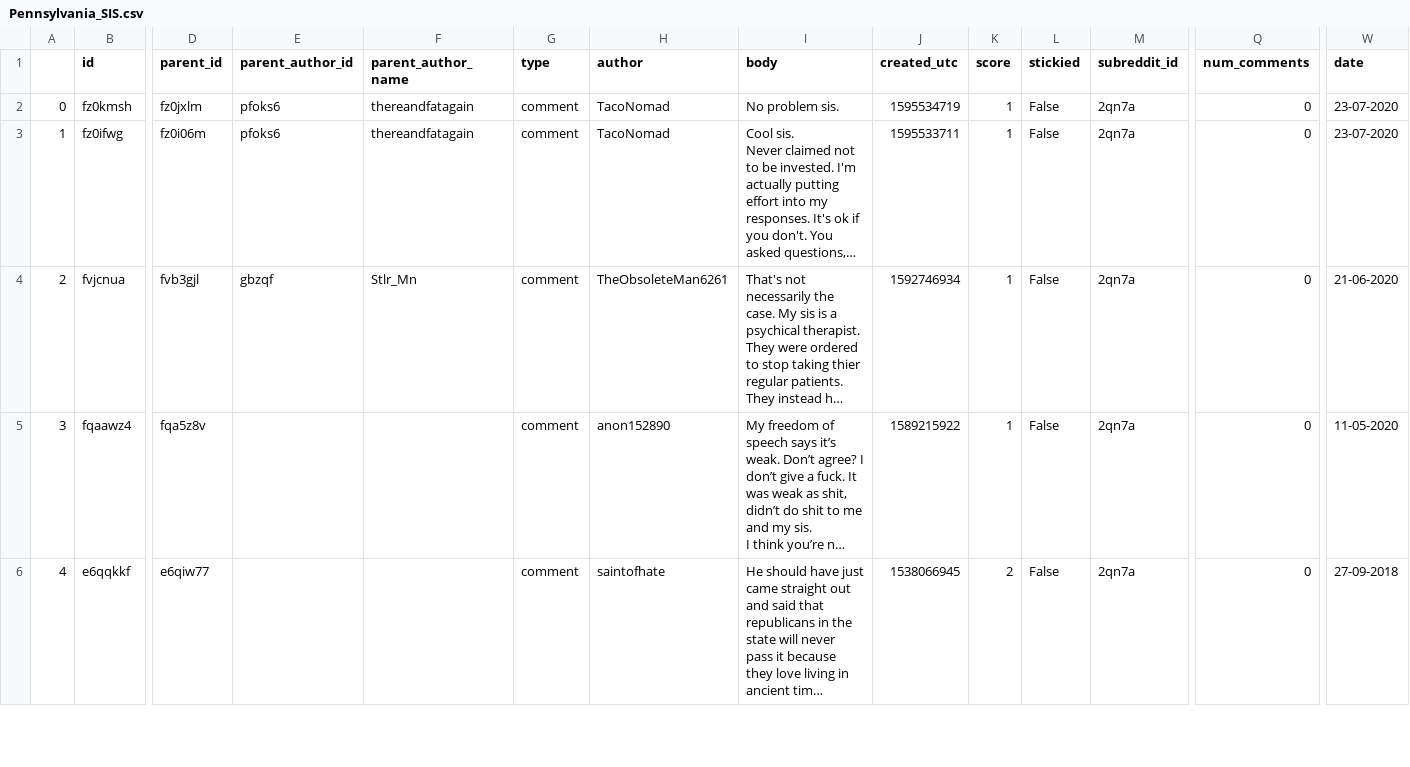
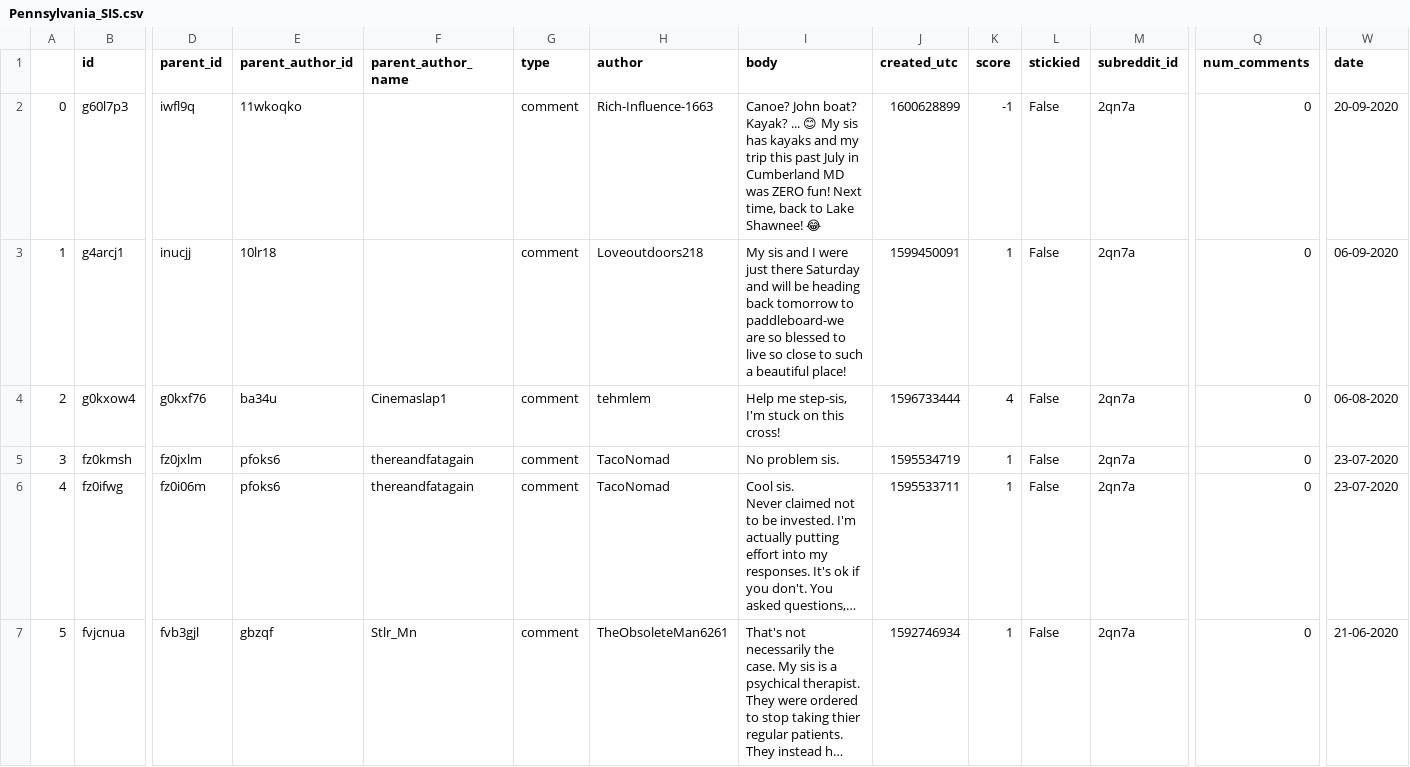
Before and after one commit to ilizanazeraj/Reddit-Data-Extractor, a CSV file: data/Pennsylvania_SIS.csv, drawn as a sheet; only a part is shown, gaps mark what is left out; the shorter side is filled out with more unchanged rows; long unchanged cells end in …; addresses are those after the commit; rows hold the shown columns only; the diff names each change by its address in the sheet, - before the commit and + after, or states it on an @@ line.

```diff
--- a/data/Pennsylvania_SIS.csv
+++ b/data/Pennsylvania_SIS.csv
+row 2: 0 | g60l7p3 | iwfl9q | 11wkoqko |  | comment | Rich-Influence-1663 | Canoe? John boat? Kayak? ... 😊 My sis has kayaks and my trip this past July in Cumberland MD was ZERO fun! Next time, back to Lake Shawnee! 😂 | 1600628899 | -1 | False | 2qn7a | 0 | 20-09-2020
+row 3: 1 | g4arcj1 | inucjj | 10lr18 |  | comment | Loveoutdoors218 | My sis and I were just there Saturday and will be heading back tomorrow to paddleboard-we are so blessed to live so close to such a beautiful place! | 1599450091 | 1 | False | 2qn7a | 0 | 06-09-2020
+row 4: 2 | g0kxow4 | g0kxf76 | ba34u | Cinemaslap1 | comment | tehmlem | Help me step-sis, I'm stuck on this cross! | 1596733444 | 4 | False | 2qn7a | 0 | 06-08-2020
@@ column A renumbered from row 5 down @@
```
Also changed, not shown: data/Pennsylvania_Supervised Injection.csv, data/Philadelphia_Safe Injection Site.csv, 10 other files.
